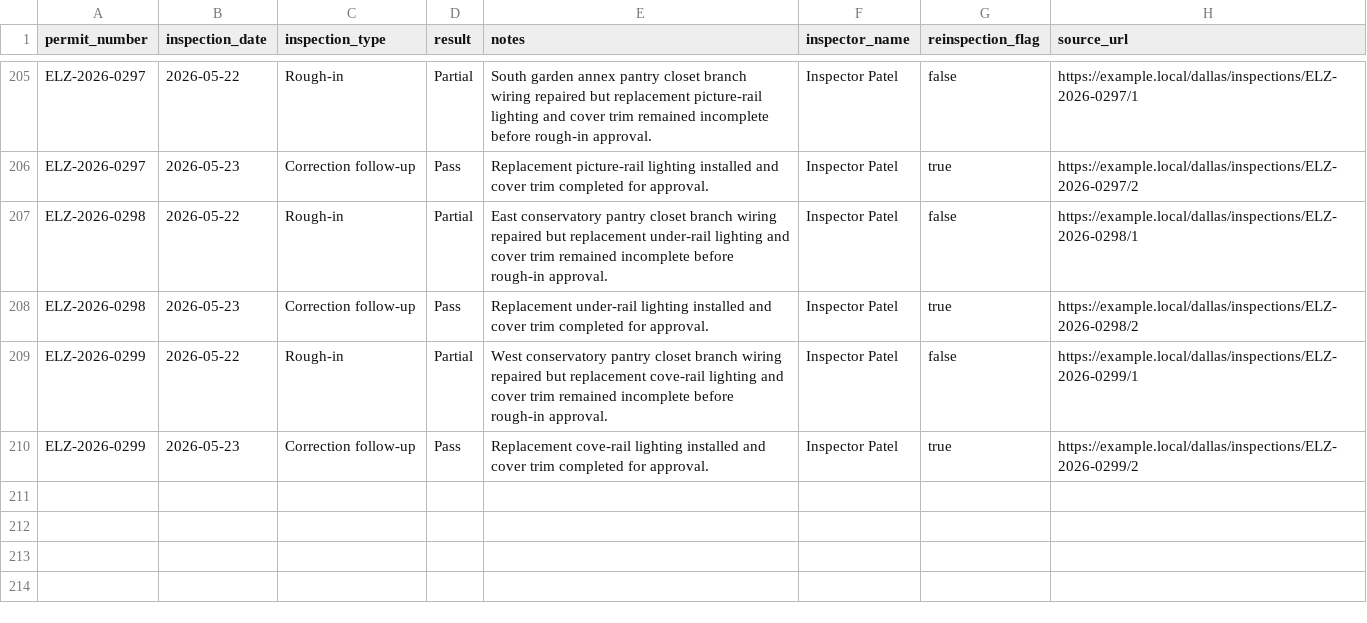
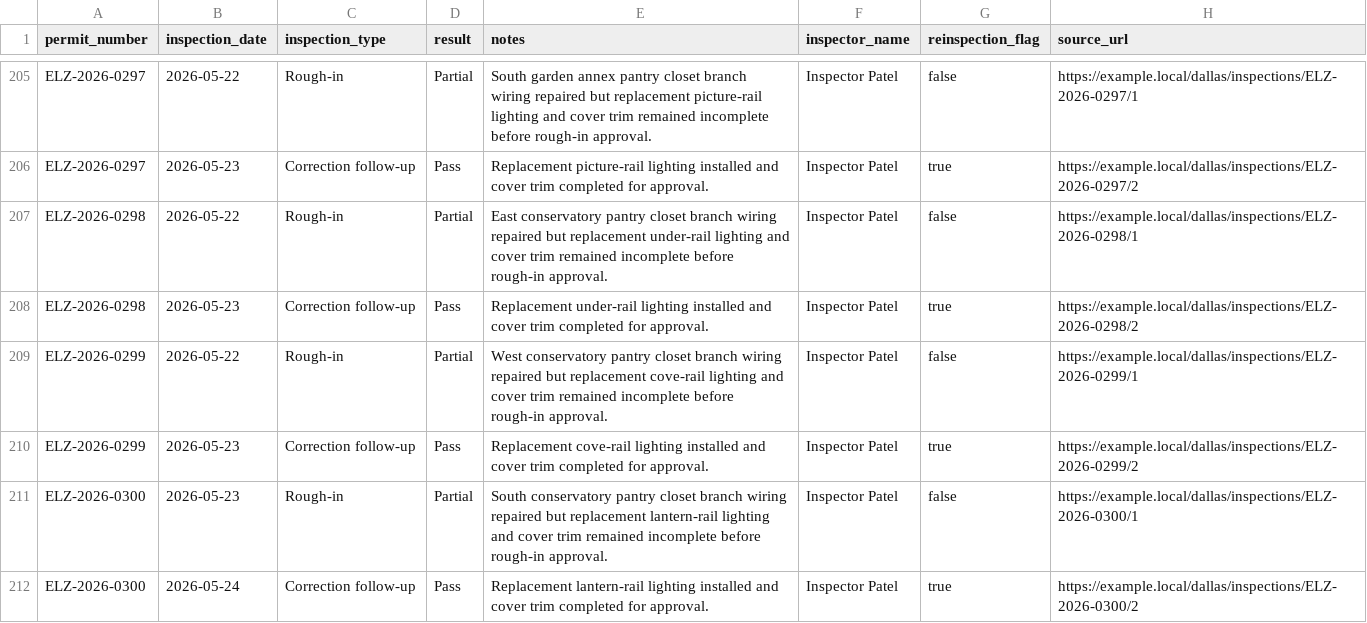
Before and after one commit to matthoffner/tuner-landing, a CSV file: generated/raw/dallas-electrician-import-sample-v2/inspections.csv, drawn as a sheet; only a part is shown, gaps mark what is left out.

```diff
--- a/generated/raw/dallas-electrician-import-sample-v2/inspections.csv
+++ b/generated/raw/dallas-electrician-import-sample-v2/inspections.csv
@@ -210 +210,3 @@ ELZ-2026-0299,2026-05-22,Rough-in,Partial,West conservatory pantry closet branch
 ELZ-2026-0299,2026-05-23,Correction follow-up,Pass,Replacement cove-rail lighting installed and cover trim completed for approval.,Inspector Patel,true,https://example.local/dallas/inspections/ELZ-2026-0299/2
+ELZ-2026-0300,2026-05-23,Rough-in,Partial,South conservatory pantry closet branch wiring repaired but replacement lantern-rail lighting and cover trim remained incomplete before rough-in approval.,Inspector Patel,false,https://example.local/dallas/inspections/ELZ-2026-0300/1
+ELZ-2026-0300,2026-05-24,Correction follow-up,Pass,Replacement lantern-rail lighting installed and cover trim completed for approval.,Inspector Patel,true,https://example.local/dallas/inspections/ELZ-2026-0300/2
```
Also changed, not shown: generated/raw/dallas-electrician-import-sample-v2/permits.csv, 25 other files.
